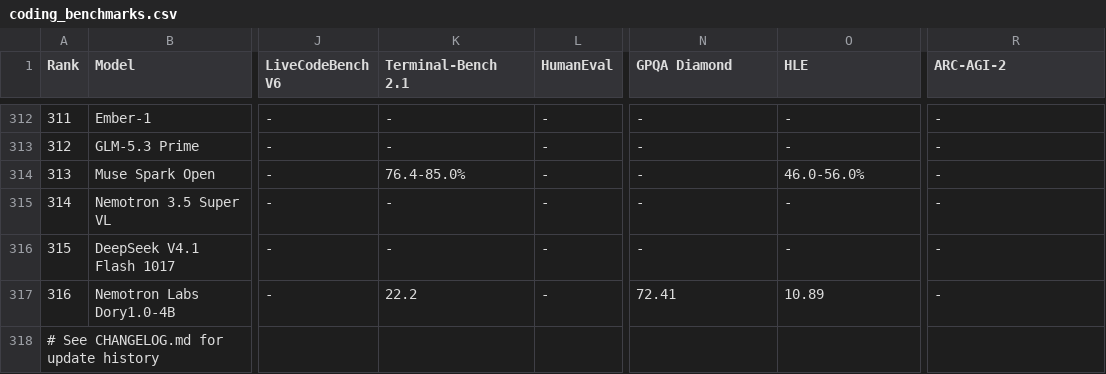
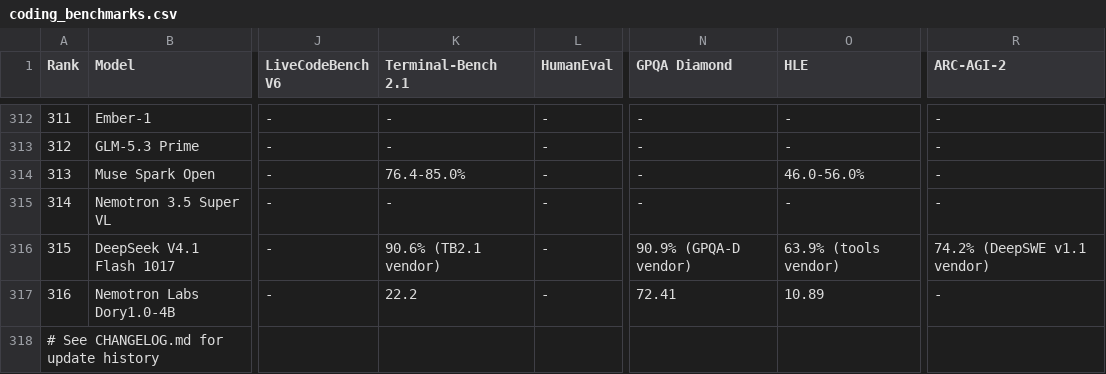
Before and after one commit to sachindeepcleaning-coder/ai-tracker, a CSV file: coding_benchmarks.csv, drawn as a sheet; only a part is shown, gaps mark what is left out; the diff names each change by its address in the sheet, - before the commit and + after, or states it on an @@ line.

Commit message:
fix(cards): show the benchmarks a model actually has; snapshot rows inherit parent scores
Two root causes behind the all-dash model cards:

1. Data: the DeepSeek V4.1 Flash 1017 snapshot row (rank 315) shipped the same
   weights as rank 256 but with every benchmark cell empty, so its card was a
   wall of dashes. It now carries the parent's scores; a new gate
   (data-snapshot.test.ts) fails any row whose notes point at a parent rank but
   whose benchmark cells are empty.

2. Presentation: the card hardcoded three benchmark columns (SWE-V / TB 2.1 /
   LCB V6) and rendered a dash for every other one, so 22 scored models
   (HumanEval/MATH/GPQA-only rows) looked unscored, and the 118 models with no
   published scores showed an empty grid. New lib/benchmarks.ts is the single
   source of truth for the 11 columns (the DetailModal now shares it): the
   card shows the populated headline scores, lists the rest as 'Also scored'
   chips, and says 'No published benchmark scores' when there are none.

```diff
--- a/coding_benchmarks.csv
+++ b/coding_benchmarks.csv
-K316 (Terminal-Bench 2.1): -
+K316 (Terminal-Bench 2.1): 90.6% (TB2.1 vendor)
-N316 (GPQA Diamond): -
+N316 (GPQA Diamond): 90.9% (GPQA-D vendor)
-O316 (HLE): -
+O316 (HLE): 63.9% (tools vendor)
-R316 (ARC-AGI-2): -
+R316 (ARC-AGI-2): 74.2% (DeepSWE v1.1 vendor)
```
Also changed, not shown: 7 other files.
